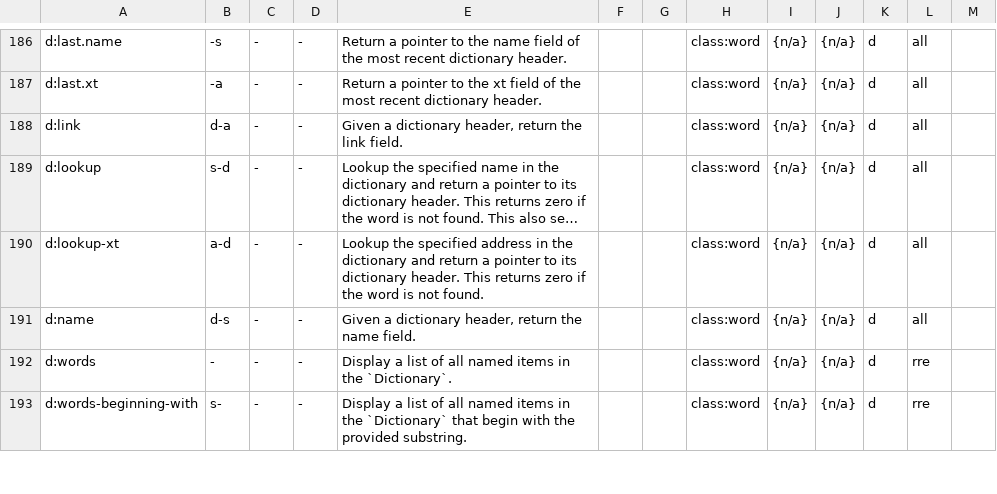
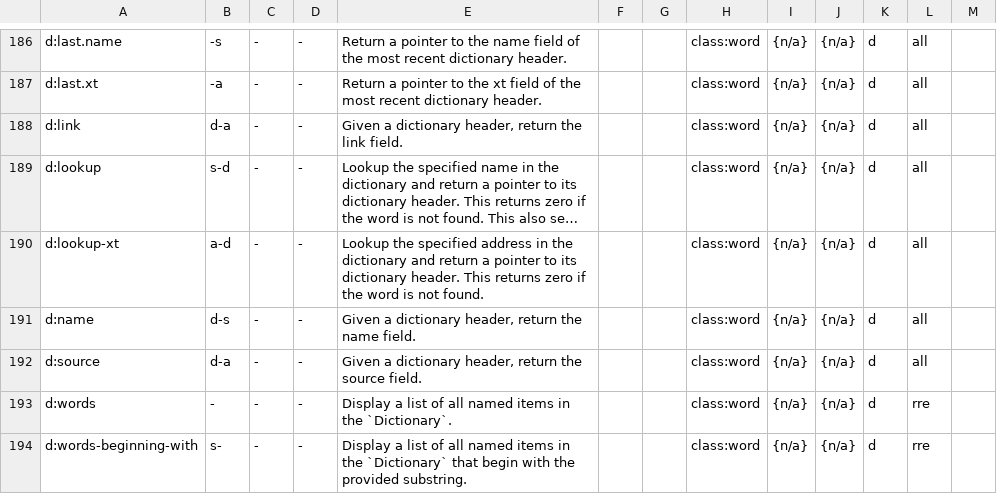
Before and after one commit to crcx/retroforth, a TSV file: doc/words.tsv, drawn as a sheet; only a part is shown, gaps mark what is left out; long unchanged cells end in ….

Commit message:
add in a "d:source" field to the dictionary header
FossilOrigin-Name: d6c27c49b054c022fad6d2898d173f0a2705925a97bb139c1c6fbdb48f896da7

```diff
--- a/doc/words.tsv
+++ b/doc/words.tsv
@@ -191,2 +191,3 @@ d:lookup-xt	a-d	-	-	Lookup the specified address in the dictionary and return a
 d:name	d-s	-	-	Given a dictionary header, return the name field.			class:word	{n/a}	{n/a}	d	all	
+d:source	d-a	-	-	Given a dictionary header, return the source field.			class:word	{n/a}	{n/a}	d	all	
 d:words	-	-	-	Display a list of all named items in the `Dictionary`.			class:word	{n/a}	{n/a}	d	rre	
```
Also changed, not shown: 19 other files.
